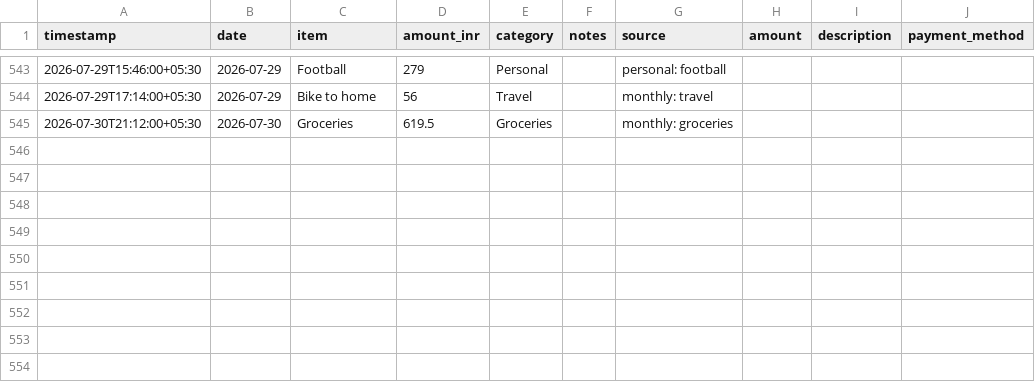
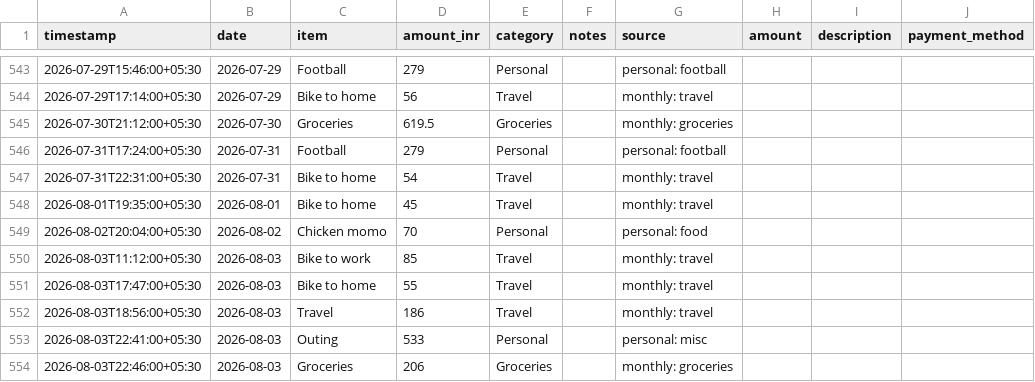
Before and after one commit to Sukrittt/envelope, a CSV file: productivity/expenses.csv, drawn as a sheet; only a part is shown, gaps mark what is left out; the diff names each change by its address in the sheet, - before the commit and + after, or states it on an @@ line.

Commit message:
Sync backlog: Jul 31 - Aug 3 expenses (9 entries)

```diff
--- a/productivity/expenses.csv
+++ b/productivity/expenses.csv
+row 546: 2026-07-31T17:24:00+05:30 | 2026-07-31 | Football | 279 | Personal |  | personal: football
+row 547: 2026-07-31T22:31:00+05:30 | 2026-07-31 | Bike to home | 54 | Travel |  | monthly: travel
+row 548: 2026-08-01T19:35:00+05:30 | 2026-08-01 | Bike to home | 45 | Travel |  | monthly: travel
+row 549: 2026-08-02T20:04:00+05:30 | 2026-08-02 | Chicken momo | 70 | Personal |  | personal: food
+row 550: 2026-08-03T11:12:00+05:30 | 2026-08-03 | Bike to work | 85 | Travel |  | monthly: travel
+row 551: 2026-08-03T17:47:00+05:30 | 2026-08-03 | Bike to home | 55 | Travel |  | monthly: travel
+row 552: 2026-08-03T18:56:00+05:30 | 2026-08-03 | Travel | 186 | Travel |  | monthly: travel
+row 553: 2026-08-03T22:41:00+05:30 | 2026-08-03 | Outing | 533 | Personal |  | personal: misc
+row 554: 2026-08-03T22:46:00+05:30 | 2026-08-03 | Groceries | 206 | Groceries |  | monthly: groceries
```
Also changed, not shown: data/expenses.csv, public/productivity/expenses.csv, 1 other file.
